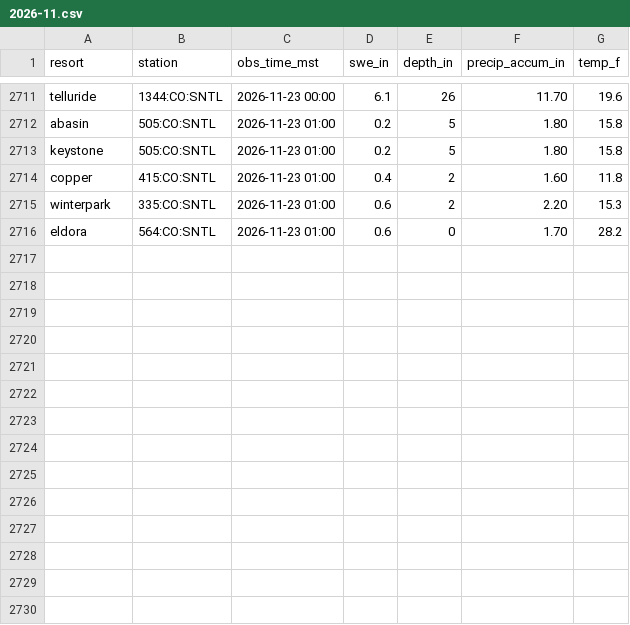
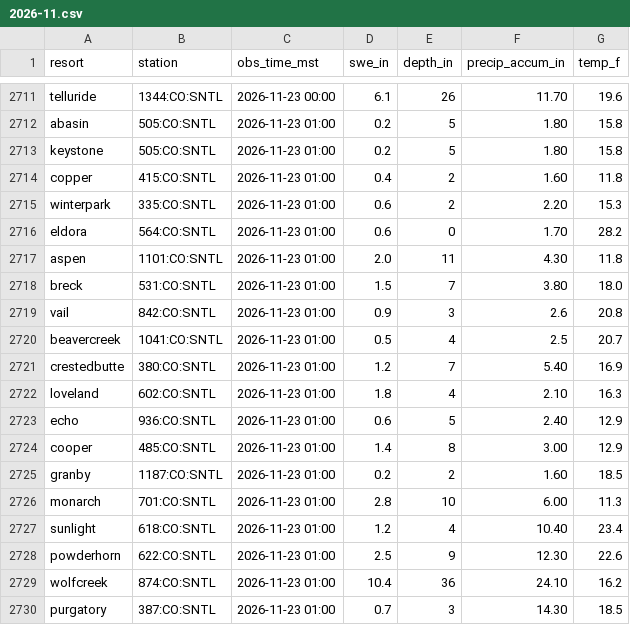
Before and after one commit to i70skibum/ski-logger, a CSV file: data/snotel/2026-11.csv, drawn as a sheet; only a part is shown, gaps mark what is left out; the diff names each change by its address in the sheet, - before the commit and + after, or states it on an @@ line.

Commit message:
data 2026-11-23T09:46Z

```diff
--- a/data/snotel/2026-11.csv
+++ b/data/snotel/2026-11.csv
+row 2717: aspen | 1101:CO:SNTL | 2026-11-23 01:00 | 2.0 | 11 | 4.30 | 11.8
+row 2718: breck | 531:CO:SNTL | 2026-11-23 01:00 | 1.5 | 7 | 3.80 | 18.0
+row 2719: vail | 842:CO:SNTL | 2026-11-23 01:00 | 0.9 | 3 | 2.6 | 20.8
+row 2720: beavercreek | 1041:CO:SNTL | 2026-11-23 01:00 | 0.5 | 4 | 2.5 | 20.7
+row 2721: crestedbutte | 380:CO:SNTL | 2026-11-23 01:00 | 1.2 | 7 | 5.40 | 16.9
+row 2722: loveland | 602:CO:SNTL | 2026-11-23 01:00 | 1.8 | 4 | 2.10 | 16.3
+row 2723: echo | 936:CO:SNTL | 2026-11-23 01:00 | 0.6 | 5 | 2.40 | 12.9
+row 2724: cooper | 485:CO:SNTL | 2026-11-23 01:00 | 1.4 | 8 | 3.00 | 12.9
+row 2725: granby | 1187:CO:SNTL | 2026-11-23 01:00 | 0.2 | 2 | 1.60 | 18.5
+row 2726: monarch | 701:CO:SNTL | 2026-11-23 01:00 | 2.8 | 10 | 6.00 | 11.3
+row 2727: sunlight | 618:CO:SNTL | 2026-11-23 01:00 | 1.2 | 4 | 10.40 | 23.4
+row 2728: powderhorn | 622:CO:SNTL | 2026-11-23 01:00 | 2.5 | 9 | 12.30 | 22.6
+row 2729: wolfcreek | 874:CO:SNTL | 2026-11-23 01:00 | 10.4 | 36 | 24.10 | 16.2
+row 2730: purgatory | 387:CO:SNTL | 2026-11-23 01:00 | 0.7 | 3 | 14.30 | 18.5
```
Also changed, not shown: data/events/2026-11.csv, data/plows/2026-11.csv, 5 other files.
